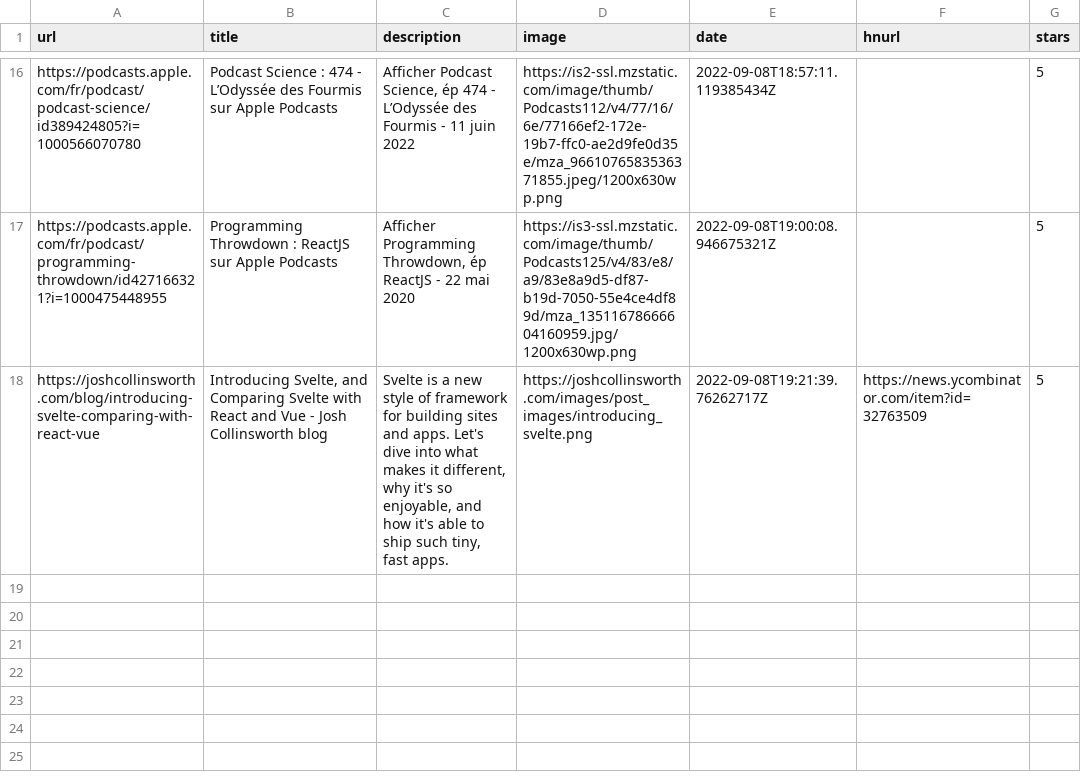
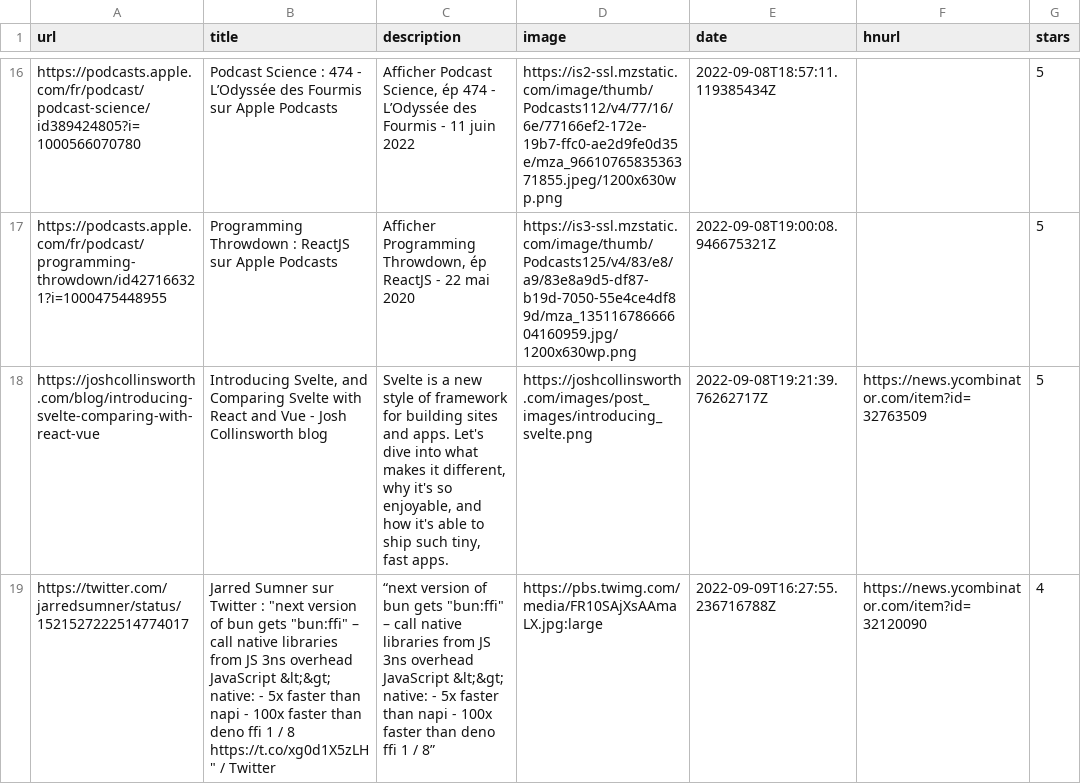
Before and after one commit to ycouble/readingList, a CSV file: readingList.csv, drawn as a sheet; only a part is shown, gaps mark what is left out; the diff names each change by its address in the sheet, - before the commit and + after, or states it on an @@ line.

Commit message:
Automated reading list update on Fri Sep  9 16:27:55 UTC 2022

```diff
--- a/readingList.csv
+++ b/readingList.csv
+row 19: https://twitter.com/jarredsumner/status/1521527222514774017 | Jarred Sumner sur Twitter : "next version of bun gets "bun:ffi" – call native libraries from JS 3ns overhead JavaScript &lt;&gt; native: - 5x faster than napi - 100x faster than deno ffi 1 / 8 https://t.co/xg0d1X5zLH" / Twitter | “next version of bun gets "bun:ffi" – call native libraries from JS 3ns overhead JavaScript &lt;&gt; native: - 5x faster than napi - 100x faster than deno ffi 1 / 8” | https://pbs.twimg.com/media/FR10SAjXsAAmaLX.jpg:large | 2022-09-09T16:27:55.236716788Z | https://news.ycombinator.com/item?id=32120090 | 4
```
